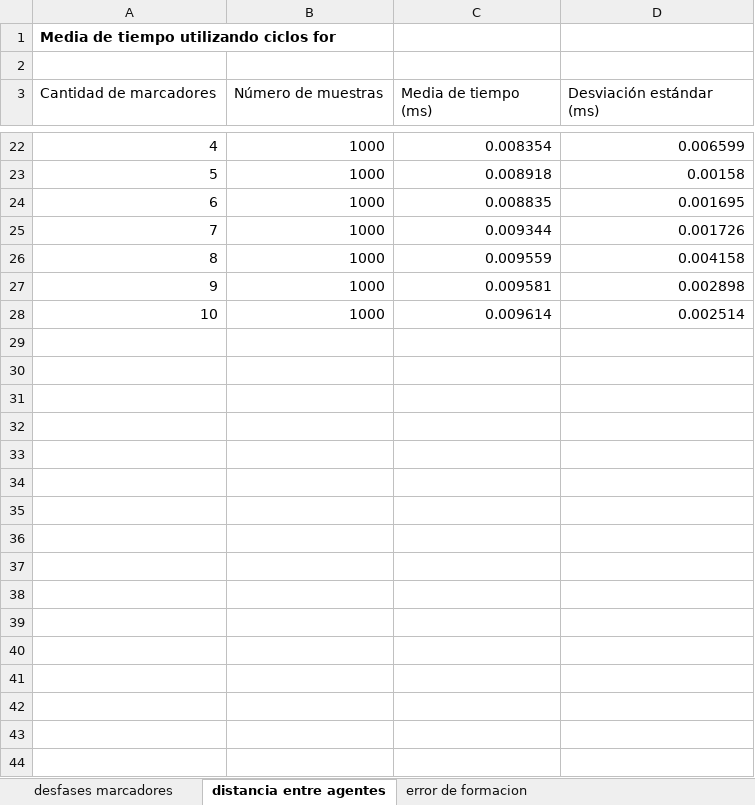
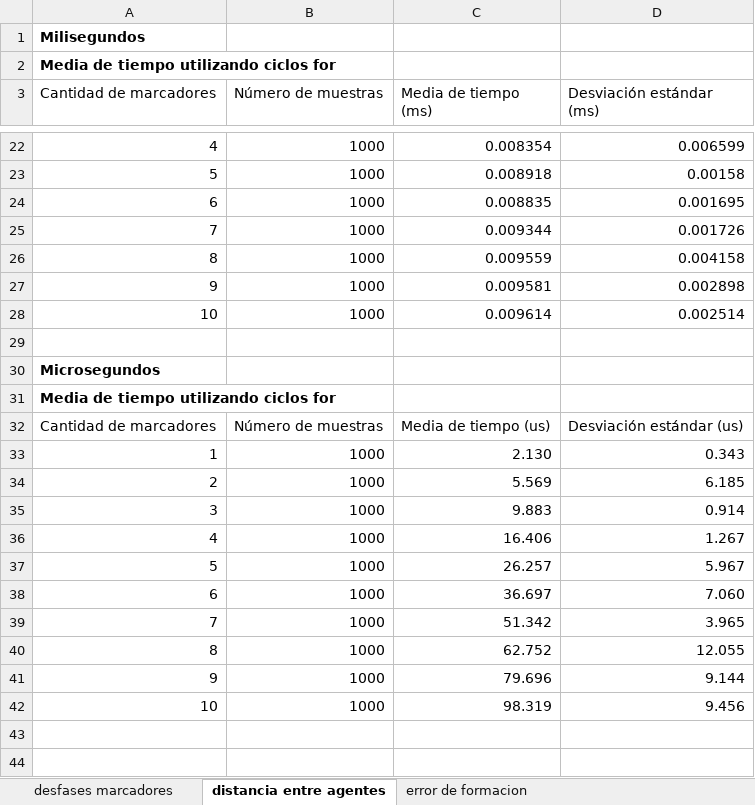
Before and after one commit to gerardopf/tesis-gerardo, an Excel workbook: prototipo/muestras_optimizacion_numpy/optimizacion_tiempos_numpy.xlsx, sheet distancia entre agentes, drawn as a sheet; only a part is shown, gaps mark what is left out; values as stored, in another font and other column widths than the file's, no borders; charts and pictures not drawn; removed rows and columns are numbered as before the commit, all else as after; the diff covers the shown part only; the diff names each change by its address in the sheet, - before the commit and + after, or states it on an @@ line.

```diff
--- a/prototipo/muestras_optimizacion_numpy/optimizacion_tiempos_numpy.xlsx (sheet distancia entre agentes)
+++ b/prototipo/muestras_optimizacion_numpy/optimizacion_tiempos_numpy.xlsx (sheet distancia entre agentes)
+row 1: Milisegundos
-row 2: (empty)
+row 29: (empty)
+row 30: Microsegundos
+row 31: Media de tiempo utilizando ciclos for
+row 32: Cantidad de marcadores | Número de muestras | Media de tiempo (us) | Desviación estándar (us)
+row 33: 1 | 1000 | 2.130 | 0.343
+row 34: 2 | 1000 | 5.569 | 6.185
+row 35: 3 | 1000 | 9.883 | 0.914
+row 36: 4 | 1000 | 16.406 | 1.267
+row 37: 5 | 1000 | 26.257 | 5.967
+row 38: 6 | 1000 | 36.697 | 7.060
+row 39: 7 | 1000 | 51.342 | 3.965
+row 40: 8 | 1000 | 62.752 | 12.055
+row 41: 9 | 1000 | 79.696 | 9.144
+row 42: 10 | 1000 | 98.319 | 9.456
+row 43: (empty)
+row 44: (empty)
```
Also changed, not shown: 27 added rows and 1 removed row elsewhere in this sheet, sheet error de formacion, sheet desfases marcadores, charts or pictures, prototipo/muestras_tiempos/finales/muestras_tiempos_finales.xlsx, 19 other files.
